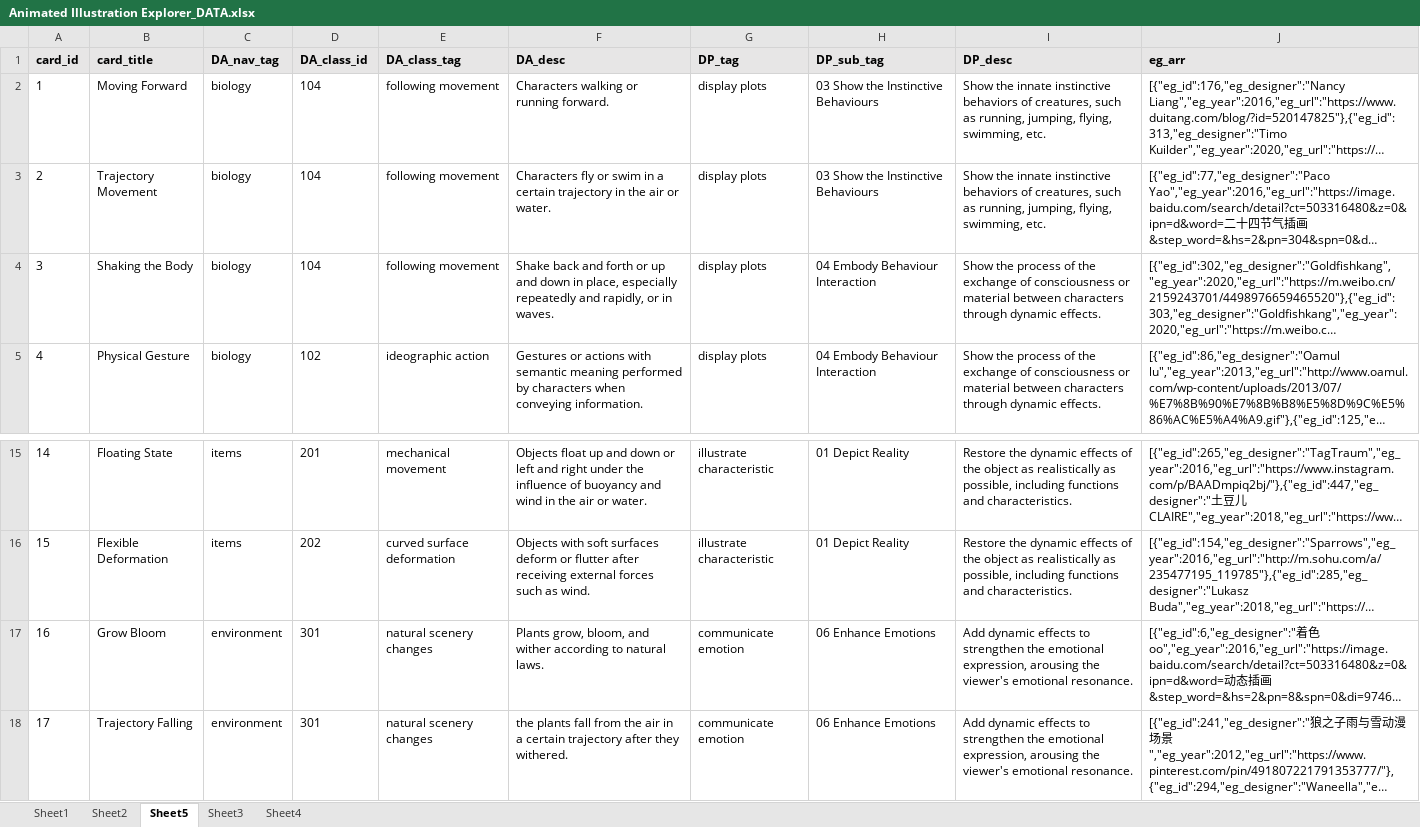
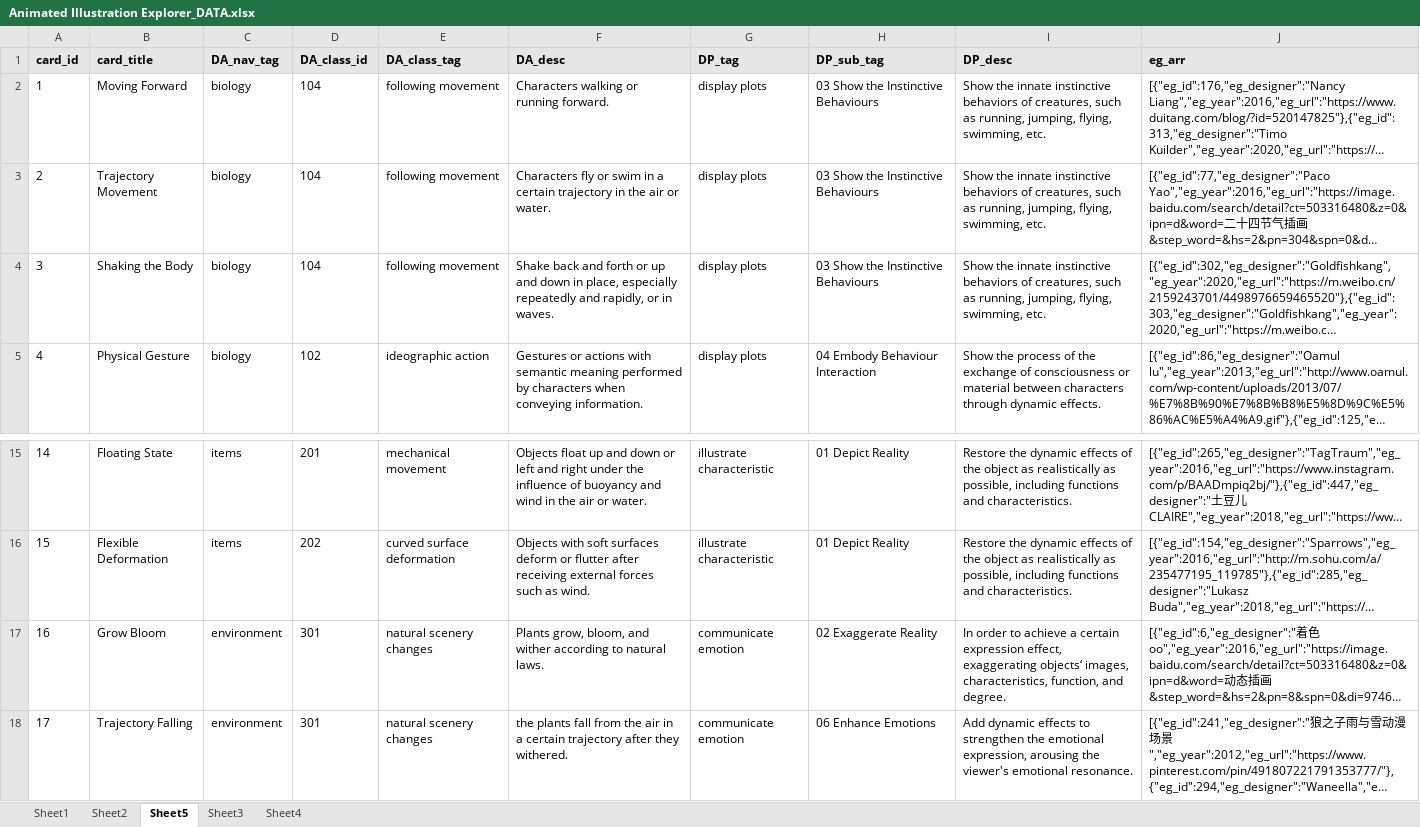
Before and after one commit to illustrationexplorer/home, an Excel workbook: assets/dist/js/Animated Illustration Explorer_DATA.xlsx, sheet Sheet5, drawn as a sheet; only a part is shown, gaps mark what is left out; long unchanged cells end in …; values as stored, in another font and other column widths than the file's, no borders; the diff names each change by its address in the sheet, - before the commit and + after, or states it on an @@ line.

Commit message:
function finished

```diff
--- a/assets/dist/js/Animated Illustration Explorer_DATA.xlsx (sheet Sheet5)
+++ b/assets/dist/js/Animated Illustration Explorer_DATA.xlsx (sheet Sheet5)
-H4 (DP_sub_tag): 04 Embody Behaviour Interaction
+H4 (DP_sub_tag): 03 Show the Instinctive Behaviours
-I4 (DP_desc): Show the process of the exchange of consciousness or material between characters through dynamic effects.
+I4 (DP_desc): Show the innate instinctive behaviors of creatures, such as running, jumping, flying, swimming, etc.
-H17 (DP_sub_tag): 06 Enhance Emotions
+H17 (DP_sub_tag): 02 Exaggerate Reality
-I17 (DP_desc): Add dynamic effects to strengthen the emotional expression, arousing the viewer's emotional resonance.
+I17 (DP_desc): In order to achieve a certain expression effect, exaggerating objects‘ images, characteristics, function, and degree.
```
Also changed, not shown: sheet Sheet4, 52 other files.
